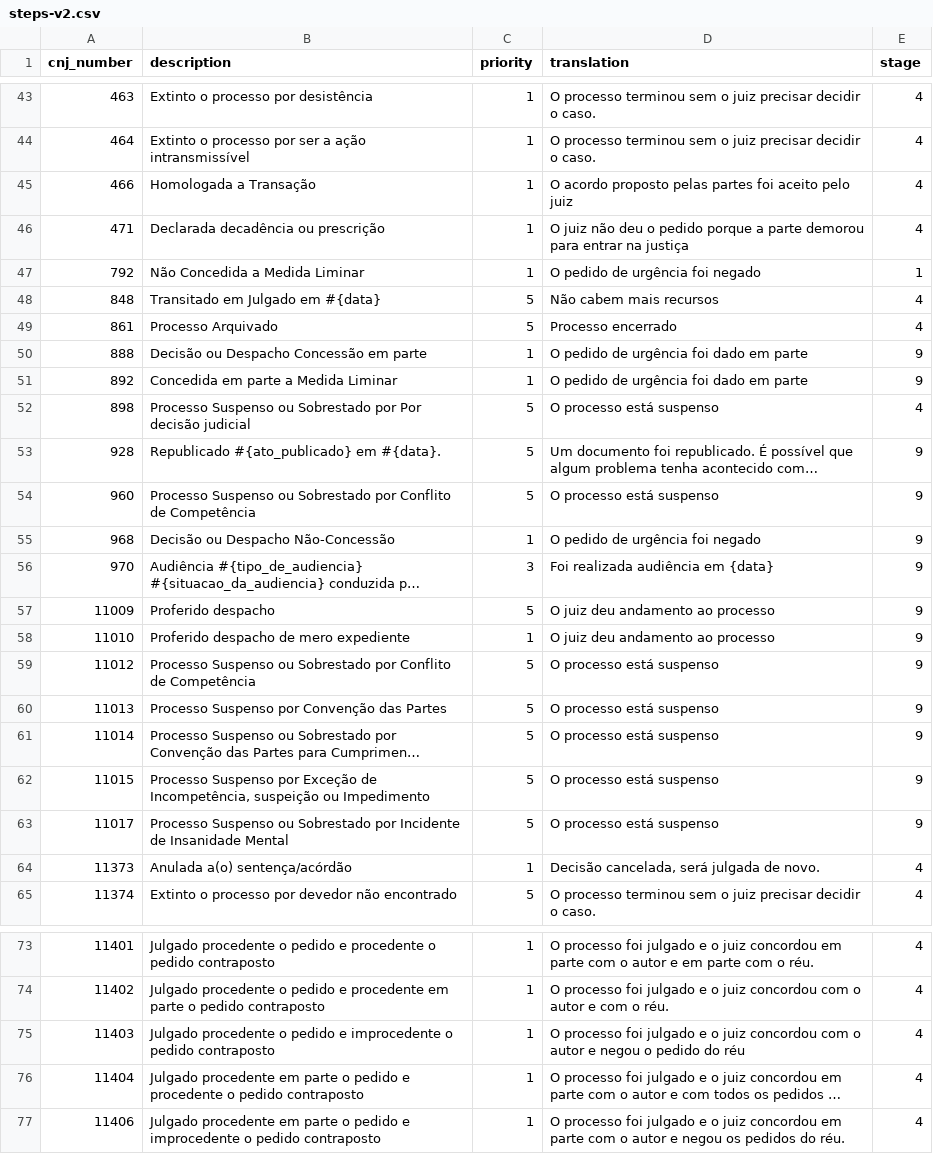
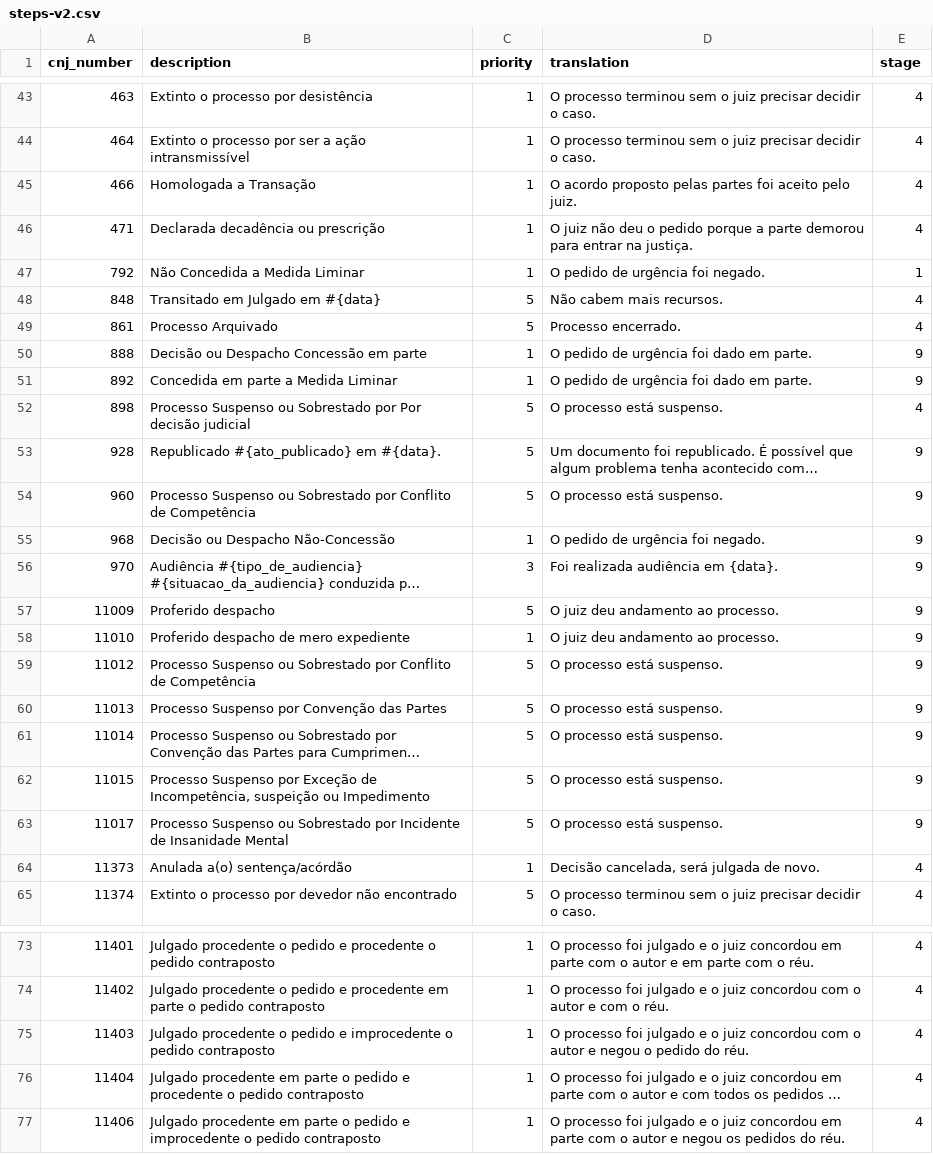
Before and after one commit to luexclusiva/justica_simples, a CSV file: app/assets/csv/steps-v2.csv, drawn as a sheet; only a part is shown, gaps mark what is left out; long unchanged cells end in …; the diff covers the shown part only; the diff names each change by its address in the sheet, - before the commit and + after, or states it on an @@ line.

```diff
--- a/app/assets/csv/steps-v2.csv
+++ b/app/assets/csv/steps-v2.csv
-D45 (translation): …aceito pelo juiz
+D45 (translation): …aceito pelo juiz.
-D46 (translation): …entrar na justiça
+D46 (translation): …entrar na justiça.
-D47 (translation): O pedido de urgência foi negado
+D47 (translation): O pedido de urgência foi negado.
-D48 (translation): Não cabem mais recursos
+D48 (translation): Não cabem mais recursos.
-D49 (translation): Processo encerrado
+D49 (translation): Processo encerrado.
-D50:D51 (translation): O pedido de urgência foi dado em parte
+D50:D51 (translation): O pedido de urgência foi dado em parte.
-D52 (translation): O processo está suspenso
+D52 (translation): O processo está suspenso.
-D54 (translation): O processo está suspenso
+D54 (translation): O processo está suspenso.
-D55 (translation): O pedido de urgência foi negado
+D55 (translation): O pedido de urgência foi negado.
-D56 (translation): Foi realizada audiência em {data}
+D56 (translation): Foi realizada audiência em {data}.
-D57:D58 (translation): O juiz deu andamento ao processo
+D57:D58 (translation): O juiz deu andamento ao processo.
-D59:D63 (translation): O processo está suspenso
+D59:D63 (translation): O processo está suspenso.
-D75 (translation): …pedido do réu
+D75 (translation): …pedido do réu.
```
Also changed, not shown: 56 edited cells elsewhere in this file, 1 other file.
